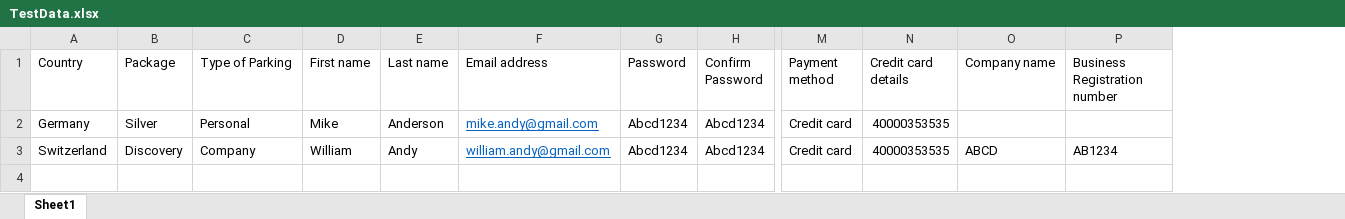
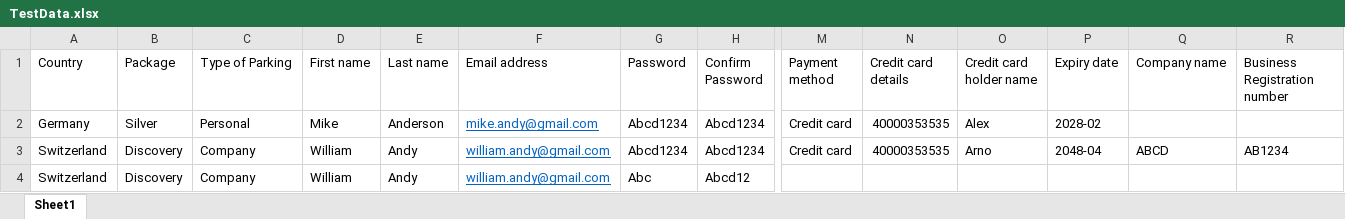
Before and after one commit to gnpavan4444/Signup, an Excel workbook: target/test-classes/resources/TestData.xlsx, sheet Sheet1, drawn as a sheet; only a part is shown, gaps mark what is left out; values as stored, in another font and other column widths than the file's, no borders; rows hold the shown columns only; the diff names each change by its address in the sheet, - before the commit and + after, or states it on an @@ line.

Commit message:
Slightly improved report preparation by adding new styles, added log4j and one test case

```diff
--- a/target/test-classes/resources/TestData.xlsx (sheet Sheet1)
+++ b/target/test-classes/resources/TestData.xlsx (sheet Sheet1)
+column O (Credit card holder name), rows 2-3: Alex | Arno
+column P (Expiry date), rows 2-3: 2028-02 | 2048-04
+row 4: Switzerland | Discovery | Company | William | Andy | william.andy@gmail.com | Abc | Abcd12
```
Also changed, not shown: 36 other files.
